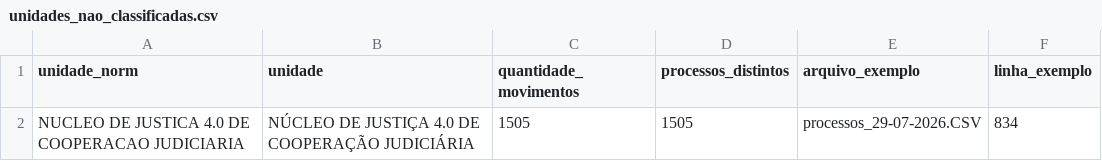
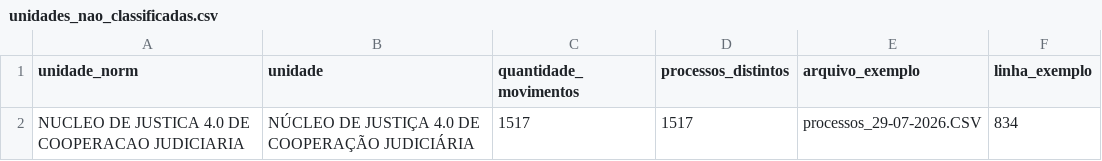
Before and after one commit to gustavoibarra/automacoes_segest, a CSV file: projeto_equalizacao/output/unidades_nao_classificadas.csv, drawn as a sheet.

```diff
--- a/projeto_equalizacao/output/unidades_nao_classificadas.csv
+++ b/projeto_equalizacao/output/unidades_nao_classificadas.csv
@@ -1,2 +1,2 @@
 unidade_norm,unidade,quantidade_movimentos,processos_distintos,arquivo_exemplo,linha_exemplo
-NUCLEO DE JUSTICA 4.0 DE COOPERACAO JUDICIARIA,NÚCLEO DE JUSTIÇA 4.0 DE COOPERAÇÃO JUDICIÁRIA,1505,1505,processos_29-07-2026.CSV,834
+NUCLEO DE JUSTICA 4.0 DE COOPERACAO JUDICIARIA,NÚCLEO DE JUSTIÇA 4.0 DE COOPERAÇÃO JUDICIÁRIA,1517,1517,processos_29-07-2026.CSV,834
```
Also changed, not shown: projeto_equalizacao/output/comparativo_unidades.csv, projeto_equalizacao/output/fluxos_equalizacao.csv, 48 other files.
